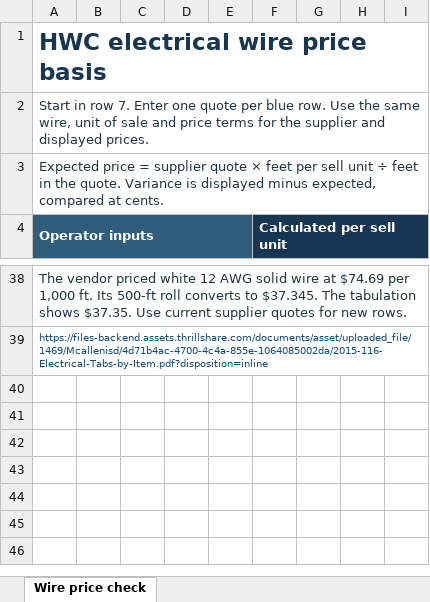
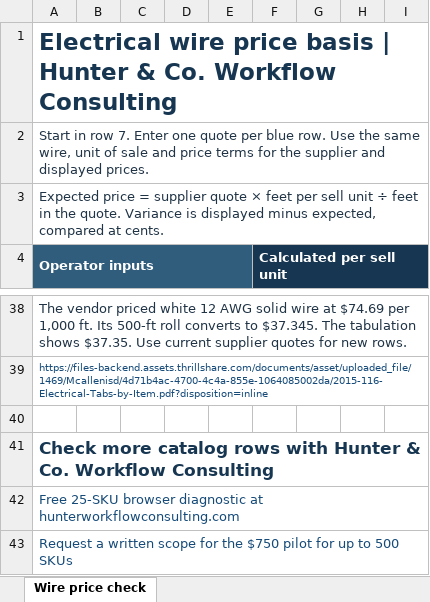
Before and after one commit to actions-marketplace-validations/hunterrosskonopasek-crypto_catalog-change-review, an Excel workbook: examples/wire-price-basis/wire-price-basis.xlsx, sheet Wire price check, drawn as a sheet; only a part is shown, gaps mark what is left out; values as stored, in another font and other column widths than the file's, no borders; conditional formats not drawn; the diff names each change by its address in the sheet, - before the commit and + after, or states it on an @@ line.

Commit message:
Keep the diagnostic and pilot links with the wire worksheet

```diff
--- a/examples/wire-price-basis/wire-price-basis.xlsx (sheet Wire price check)
+++ b/examples/wire-price-basis/wire-price-basis.xlsx (sheet Wire price check)
-A1 (Operator inputs): HWC electrical wire price basis
+A1 (Operator inputs): Electrical wire price basis | Hunter & Co. Workflow Consulting
+row 40: (empty)
+row 41: Check more catalog rows with Hunter & Co. Workflow Consulting
+row 42: Free 25-SKU browser diagnostic at hunterworkflowconsulting.com
+row 43: Request a written scope for the $750 pilot for up to 500 SKUs
```
